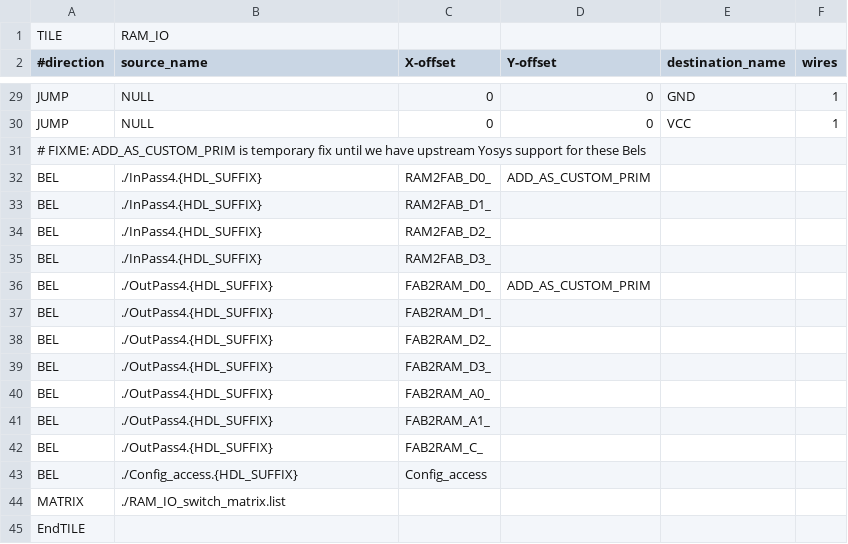
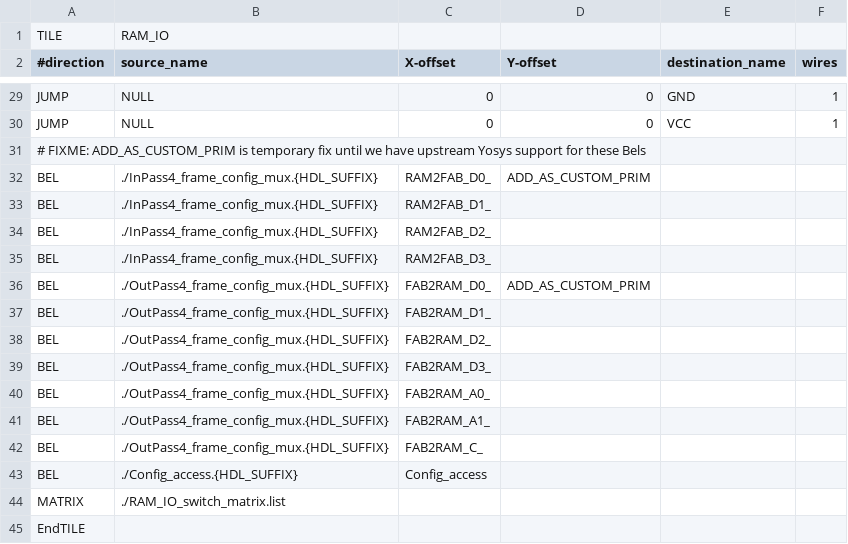
Before and after one commit to KelvinChung2000/FABulous, a CSV file: fabulous/fabric_files/FABulous_project_template_common/Tile/RAM_IO/RAM_IO.csv, drawn as a sheet; only a part is shown, gaps mark what is left out.

```diff
--- a/fabulous/fabric_files/FABulous_project_template_common/Tile/RAM_IO/RAM_IO.csv
+++ b/fabulous/fabric_files/FABulous_project_template_common/Tile/RAM_IO/RAM_IO.csv
@@ -31,13 +31,13 @@ JUMP,NULL,0,0,VCC,1,,,,,,,,,,,,,
 # FIXME: ADD_AS_CUSTOM_PRIM is temporary fix until we have upstream Yosys support for these Bels
-BEL,./InPass4.{HDL_SUFFIX},RAM2FAB_D0_,ADD_AS_CUSTOM_PRIM,,,,,,,,,,,,,,,
-BEL,./InPass4.{HDL_SUFFIX},RAM2FAB_D1_,,,,,,,,,,,,,,,,
-BEL,./InPass4.{HDL_SUFFIX},RAM2FAB_D2_,,,,,,,,,,,,,,,,
-BEL,./InPass4.{HDL_SUFFIX},RAM2FAB_D3_,,,,,,,,,,,,,,,,
-BEL,./OutPass4.{HDL_SUFFIX},FAB2RAM_D0_,ADD_AS_CUSTOM_PRIM,,,,,,,,,,,,,,,
-BEL,./OutPass4.{HDL_SUFFIX},FAB2RAM_D1_,,,,,,,,,,,,,,,,
-BEL,./OutPass4.{HDL_SUFFIX},FAB2RAM_D2_,,,,,,,,,,,,,,,,
-BEL,./OutPass4.{HDL_SUFFIX},FAB2RAM_D3_,,,,,,,,,,,,,,,,
-BEL,./OutPass4.{HDL_SUFFIX},FAB2RAM_A0_,,,,,,,,,,,,,,,,
-BEL,./OutPass4.{HDL_SUFFIX},FAB2RAM_A1_,,,,,,,,,,,,,,,,
-BEL,./OutPass4.{HDL_SUFFIX},FAB2RAM_C_,,,,,,,,,,,,,,,,
+BEL,./InPass4_frame_config_mux.{HDL_SUFFIX},RAM2FAB_D0_,ADD_AS_CUSTOM_PRIM,,,,,,,,,,,,,,,
+BEL,./InPass4_frame_config_mux.{HDL_SUFFIX},RAM2FAB_D1_,,,,,,,,,,,,,,,,
+BEL,./InPass4_frame_config_mux.{HDL_SUFFIX},RAM2FAB_D2_,,,,,,,,,,,,,,,,
+BEL,./InPass4_frame_config_mux.{HDL_SUFFIX},RAM2FAB_D3_,,,,,,,,,,,,,,,,
+BEL,./OutPass4_frame_config_mux.{HDL_SUFFIX},FAB2RAM_D0_,ADD_AS_CUSTOM_PRIM,,,,,,,,,,,,,,,
+BEL,./OutPass4_frame_config_mux.{HDL_SUFFIX},FAB2RAM_D1_,,,,,,,,,,,,,,,,
+BEL,./OutPass4_frame_config_mux.{HDL_SUFFIX},FAB2RAM_D2_,,,,,,,,,,,,,,,,
+BEL,./OutPass4_frame_config_mux.{HDL_SUFFIX},FAB2RAM_D3_,,,,,,,,,,,,,,,,
+BEL,./OutPass4_frame_config_mux.{HDL_SUFFIX},FAB2RAM_A0_,,,,,,,,,,,,,,,,
+BEL,./OutPass4_frame_config_mux.{HDL_SUFFIX},FAB2RAM_A1_,,,,,,,,,,,,,,,,
+BEL,./OutPass4_frame_config_mux.{HDL_SUFFIX},FAB2RAM_C_,,,,,,,,,,,,,,,,
 BEL,./Config_access.{HDL_SUFFIX},Config_access,,,,,,,,,,,,,,,,
```
Also changed, not shown: fabulous/fabric_files/FABulous_project_template_common/Tile/DSP/DSP_bot/DSP_bot.csv, fabulous/fabric_files/FABulous_project_template_common/Tile/LUT4AB/LUT4AB.csv, 20 other files.
